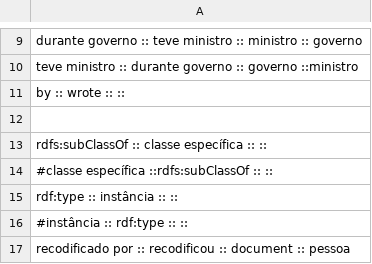
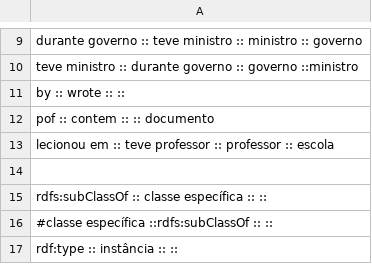
Before and after one commit to jjoao/fyt50repo, a CSV file: relações.csv, drawn as a sheet; only a part is shown, gaps mark what is left out; the shorter side is filled out with more unchanged rows.

```diff
--- a/relações.csv
+++ b/relações.csv
@@ -11,2 +11,4 @@ teve ministro   :: durante governo :: governo ::ministro
 by              :: wrote    ::        ::
+pof             :: contem   ::        :: documento
+lecionou em :: teve professor :: professor :: escola
 
```
Also changed, not shown: 24 other files.
